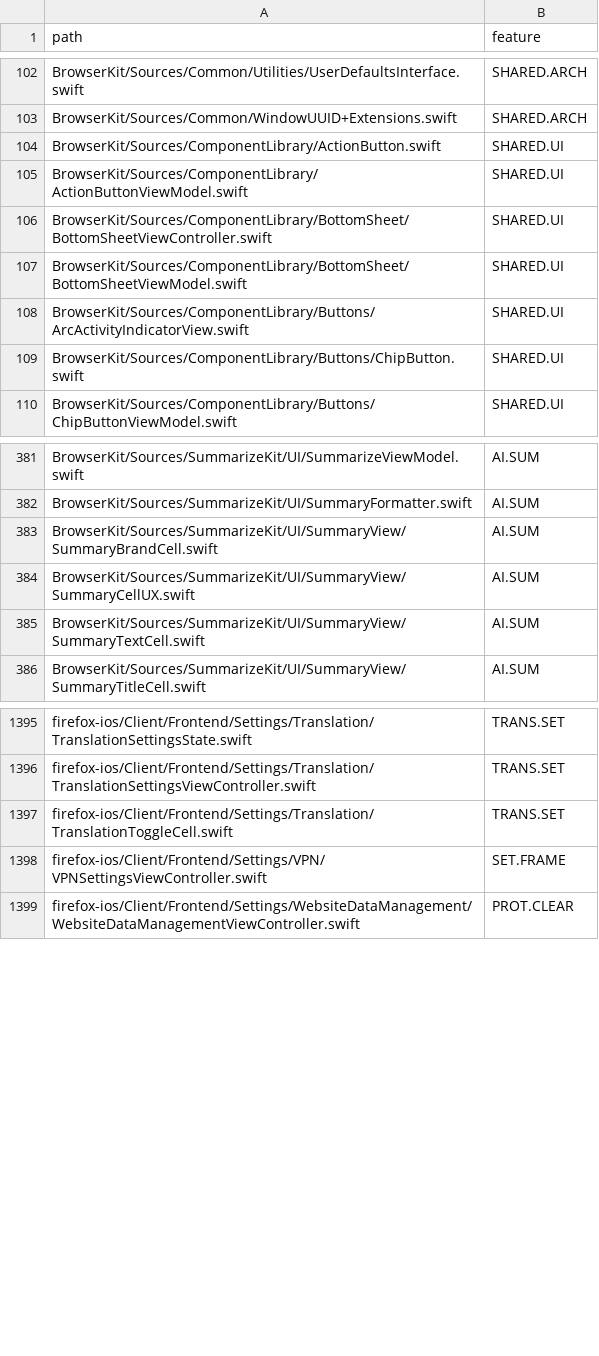
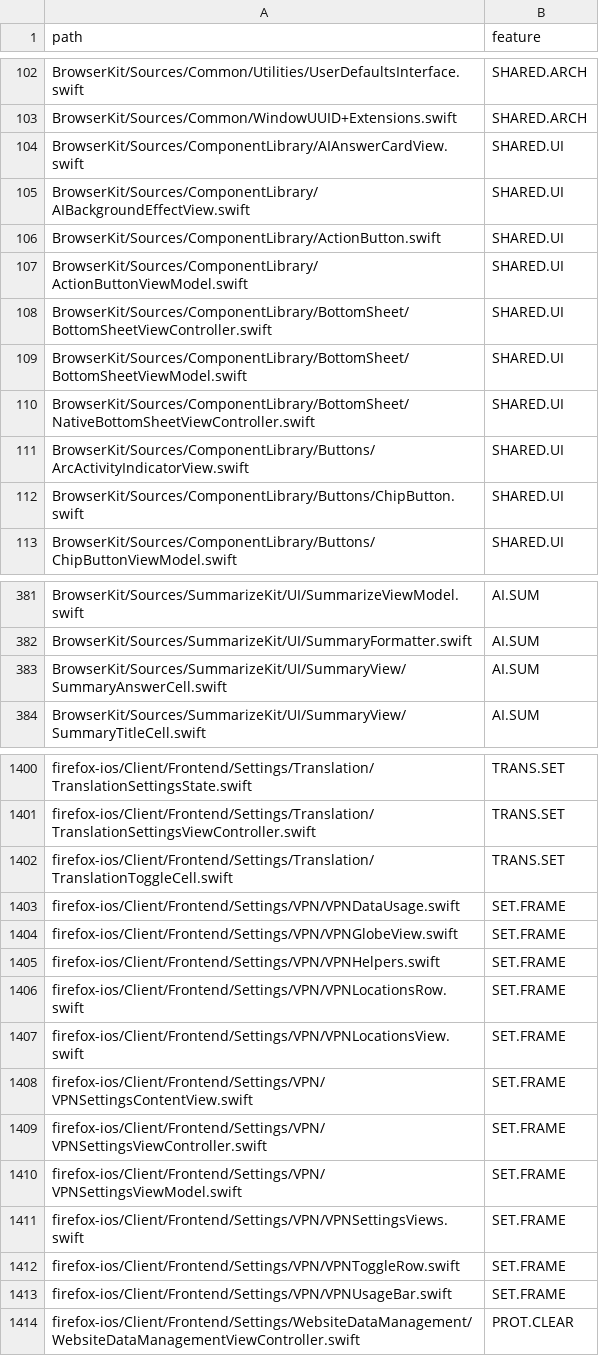
Before and after one commit to mozilla-mobile/testops-tools, a CSV file: mobile-feature-taxonomy/ios/snapshot.csv, drawn as a sheet; only a part is shown, gaps mark what is left out; the diff covers the shown part only.

```diff
--- a/mobile-feature-taxonomy/ios/snapshot.csv
+++ b/mobile-feature-taxonomy/ios/snapshot.csv
@@ -103,2 +103,4 @@ BrowserKit/Sources/Common/Utilities/UserDefaultsInterface.swift,SHARED.ARCH
 BrowserKit/Sources/Common/WindowUUID+Extensions.swift,SHARED.ARCH
+BrowserKit/Sources/ComponentLibrary/AIAnswerCardView.swift,SHARED.UI
+BrowserKit/Sources/ComponentLibrary/AIBackgroundEffectView.swift,SHARED.UI
 BrowserKit/Sources/ComponentLibrary/ActionButton.swift,SHARED.UI
@@ -107,2 +109,3 @@ BrowserKit/Sources/ComponentLibrary/BottomSheet/BottomSheetViewController.swift,
 BrowserKit/Sources/ComponentLibrary/BottomSheet/BottomSheetViewModel.swift,SHARED.UI
+BrowserKit/Sources/ComponentLibrary/BottomSheet/NativeBottomSheetViewController.swift,SHARED.UI
 BrowserKit/Sources/ComponentLibrary/Buttons/ArcActivityIndicatorView.swift,SHARED.UI
@@ -382,5 +382,3 @@ BrowserKit/Sources/SummarizeKit/UI/SummarizeViewModel.swift,AI.SUM
 BrowserKit/Sources/SummarizeKit/UI/SummaryFormatter.swift,AI.SUM
-BrowserKit/Sources/SummarizeKit/UI/SummaryView/SummaryBrandCell.swift,AI.SUM
-BrowserKit/Sources/SummarizeKit/UI/SummaryView/SummaryCellUX.swift,AI.SUM
-BrowserKit/Sources/SummarizeKit/UI/SummaryView/SummaryTextCell.swift,AI.SUM
+BrowserKit/Sources/SummarizeKit/UI/SummaryView/SummaryAnswerCell.swift,AI.SUM
 BrowserKit/Sources/SummarizeKit/UI/SummaryView/SummaryTitleCell.swift,AI.SUM
@@ -1397,3 +1402,13 @@ firefox-ios/Client/Frontend/Settings/Translation/TranslationSettingsViewControll
 firefox-ios/Client/Frontend/Settings/Translation/TranslationToggleCell.swift,TRANS.SET
+firefox-ios/Client/Frontend/Settings/VPN/VPNDataUsage.swift,SET.FRAME
+firefox-ios/Client/Frontend/Settings/VPN/VPNGlobeView.swift,SET.FRAME
+firefox-ios/Client/Frontend/Settings/VPN/VPNHelpers.swift,SET.FRAME
+firefox-ios/Client/Frontend/Settings/VPN/VPNLocationsRow.swift,SET.FRAME
+firefox-ios/Client/Frontend/Settings/VPN/VPNLocationsView.swift,SET.FRAME
+firefox-ios/Client/Frontend/Settings/VPN/VPNSettingsContentView.swift,SET.FRAME
 firefox-ios/Client/Frontend/Settings/VPN/VPNSettingsViewController.swift,SET.FRAME
+firefox-ios/Client/Frontend/Settings/VPN/VPNSettingsViewModel.swift,SET.FRAME
+firefox-ios/Client/Frontend/Settings/VPN/VPNSettingsViews.swift,SET.FRAME
+firefox-ios/Client/Frontend/Settings/VPN/VPNToggleRow.swift,SET.FRAME
+firefox-ios/Client/Frontend/Settings/VPN/VPNUsageBar.swift,SET.FRAME
 firefox-ios/Client/Frontend/Settings/WebsiteDataManagement/WebsiteDataManagementViewController.swift,PROT.CLEAR
```
Also changed, not shown: 12 added rows and 3 removed rows elsewhere in this file, mobile-feature-taxonomy/android/snapshot.csv.
